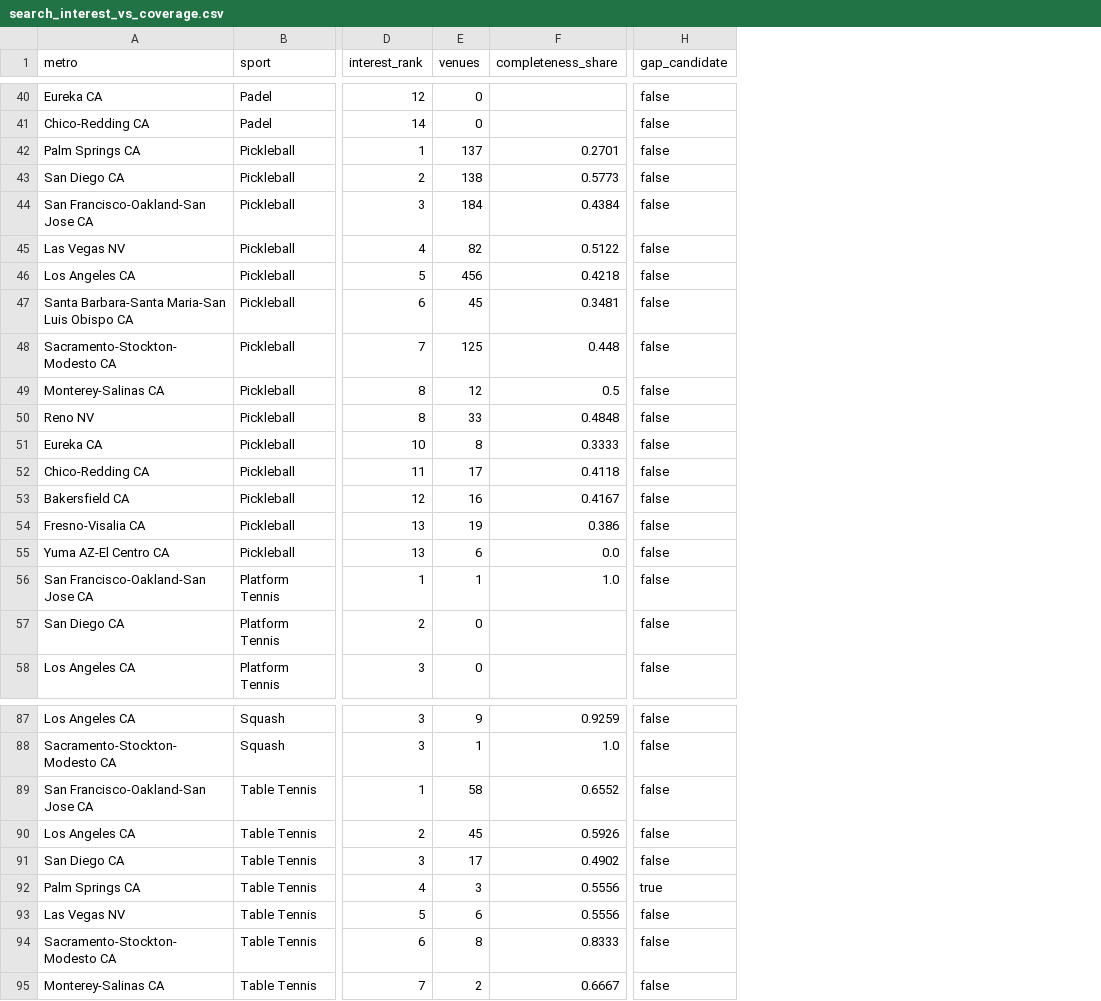
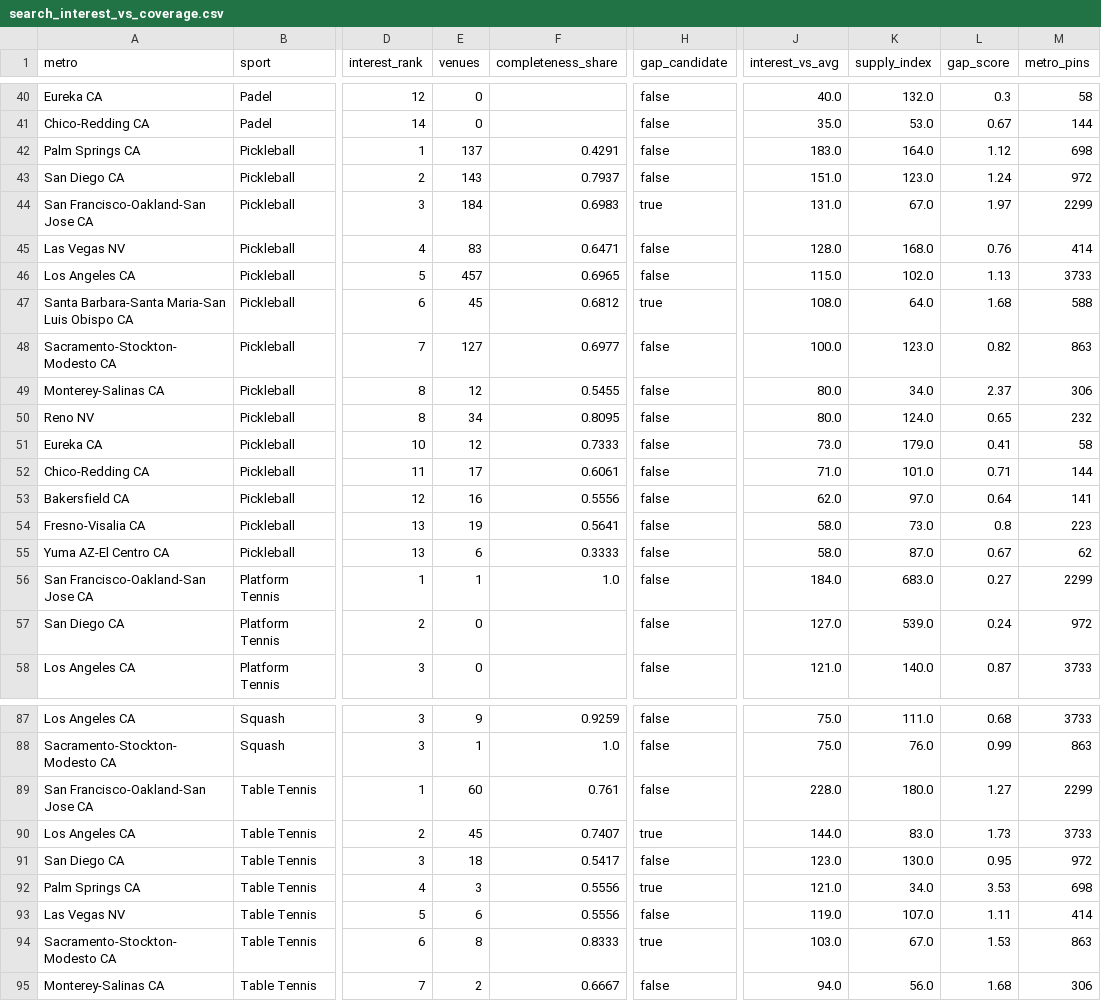
Before and after one commit to abov/courtconnect-ca, a CSV file: docs/search_interest_vs_coverage.csv, drawn as a sheet; only a part is shown, gaps mark what is left out; the diff covers the shown part only; the diff names each change by its address in the sheet, - before the commit and + after, or states it on an @@ line.

```diff
--- a/docs/search_interest_vs_coverage.csv
+++ b/docs/search_interest_vs_coverage.csv
+column J (interest_vs_avg), rows 40-58: 40.0 | 35.0 | 183.0 | 151.0 | 131.0 | 128.0 | 115.0 | 108.0 | 100.0 | 80.0 | 80.0 | 73.0 | 71.0 | 62.0 | 58.0 | 58.0 | 184.0 | 127.0 | 121.0; rows 87-95: 75.0 | 75.0 | 228.0 | 144.0 | 123.0 | 121.0 | 119.0 | 103.0 | 94.0
+column K (supply_index), rows 40-58: 132.0 | 53.0 | 164.0 | 123.0 | 67.0 | 168.0 | 102.0 | 64.0 | 123.0 | 34.0 | 124.0 | 179.0 | 101.0 | 97.0 | 73.0 | 87.0 | 683.0 | 539.0 | 140.0; rows 87-95: 111.0 | 76.0 | 180.0 | 83.0 | 130.0 | 34.0 | 107.0 | 67.0 | 56.0
+column L (gap_score), rows 40-58: 0.3 | 0.67 | 1.12 | 1.24 | 1.97 | 0.76 | 1.13 | 1.68 | 0.82 | 2.37 | 0.65 | 0.41 | 0.71 | 0.64 | 0.8 | 0.67 | 0.27 | 0.24 | 0.87; rows 87-95: 0.68 | 0.99 | 1.27 | 1.73 | 0.95 | 3.53 | 1.11 | 1.53 | 1.68
+column M (metro_pins), rows 40-58: 58 | 144 | 698 | 972 | 2299 | 414 | 3733 | 588 | 863 | 306 | 232 | 58 | 144 | 141 | 223 | 62 | 2299 | 972 | 3733; rows 87-95: 3733 | 863 | 2299 | 3733 | 972 | 698 | 414 | 863 | 306
-F42 (completeness_share): 0.2701
+F42 (completeness_share): 0.4291
-E43 (venues): 138
+E43 (venues): 143
-F43 (completeness_share): 0.5773
+F43 (completeness_share): 0.7937
-F44 (completeness_share): 0.4384
+F44 (completeness_share): 0.6983
-H44 (gap_candidate): false
+H44 (gap_candidate): true
-E45 (venues): 82
+E45 (venues): 83
-F45 (completeness_share): 0.5122
+F45 (completeness_share): 0.6471
-E46 (venues): 456
+E46 (venues): 457
-F46 (completeness_share): 0.4218
+F46 (completeness_share): 0.6965
-F47 (completeness_share): 0.3481
+F47 (completeness_share): 0.6812
-H47 (gap_candidate): false
+H47 (gap_candidate): true
-E48 (venues): 125
+E48 (venues): 127
-F48 (completeness_share): 0.448
+F48 (completeness_share): 0.6977
-F49 (completeness_share): 0.5
+F49 (completeness_share): 0.5455
-E50 (venues): 33
+E50 (venues): 34
-F50 (completeness_share): 0.4848
+F50 (completeness_share): 0.8095
-E51 (venues): 8
+E51 (venues): 12
-F51 (completeness_share): 0.3333
+F51 (completeness_share): 0.7333
-F52 (completeness_share): 0.4118
+F52 (completeness_share): 0.6061
-F53 (completeness_share): 0.4167
+F53 (completeness_share): 0.5556
-F54 (completeness_share): 0.386
+F54 (completeness_share): 0.5641
-F55 (completeness_share): 0.0
+F55 (completeness_share): 0.3333
-E89 (venues): 58
+E89 (venues): 60
-F89 (completeness_share): 0.6552
+F89 (completeness_share): 0.761
-F90 (completeness_share): 0.5926
+F90 (completeness_share): 0.7407
-H90 (gap_candidate): false
+H90 (gap_candidate): true
-E91 (venues): 17
+E91 (venues): 18
-F91 (completeness_share): 0.4902
+F91 (completeness_share): 0.5417
-H94 (gap_candidate): false
+H94 (gap_candidate): true
```
Also changed, not shown: 48 edited cells elsewhere in this file, 5 other files.
